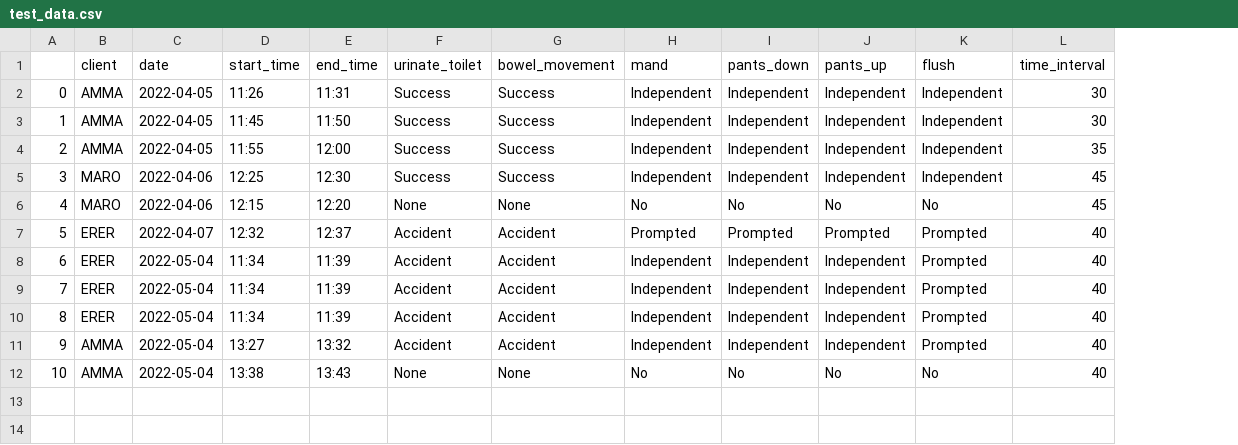
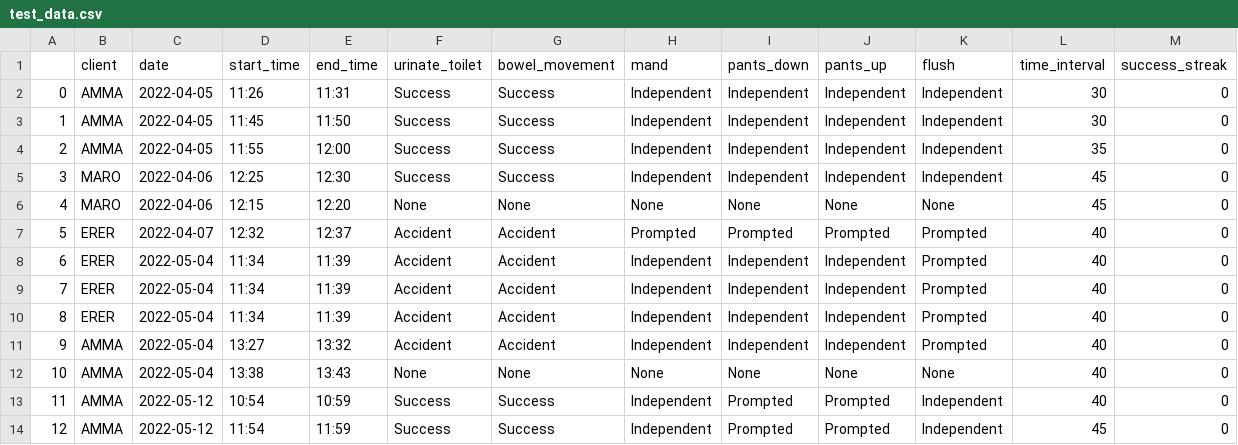
Before and after one commit to amermahyoubaba/Potty-data-tracking, a CSV file: test_data.csv, drawn as a sheet; the diff names each change by its address in the sheet, - before the commit and + after, or states it on an @@ line.

```diff
--- a/test_data.csv
+++ b/test_data.csv
+column M (success_streak), rows 2-12: all 0
-H6 (mand): No
+H6 (mand): None
-I6 (pants_down): No
+I6 (pants_down): None
-J6 (pants_up): No
+J6 (pants_up): None
-K6 (flush): No
+K6 (flush): None
-H12 (mand): No
+H12 (mand): None
-I12 (pants_down): No
+I12 (pants_down): None
-J12 (pants_up): No
+J12 (pants_up): None
-K12 (flush): No
+K12 (flush): None
+row 13: 11 | AMMA | 2022-05-12 | 10:54 | 10:59 | Success | Success | Independent | Prompted | Prompted | Independent | 40 | 0
+row 14: 12 | AMMA | 2022-05-12 | 11:54 | 11:59 | Success | Success | Independent | Prompted | Prompted | Independent | 45 | 0
```
Also changed, not shown: 9 other files.
